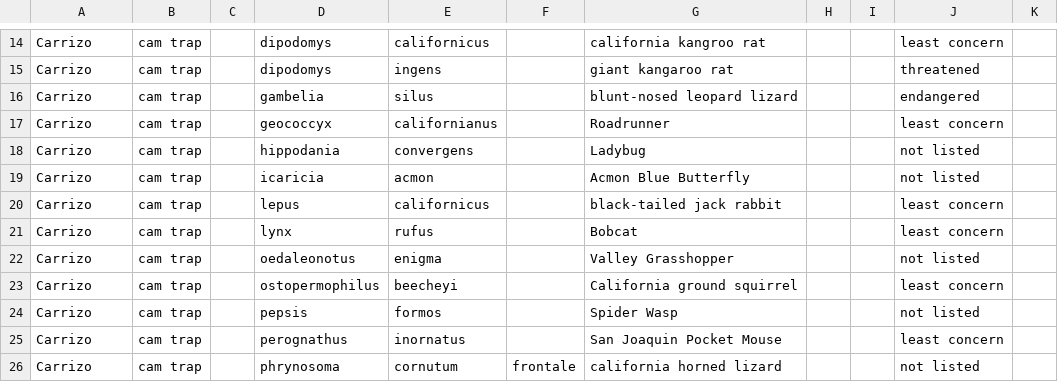
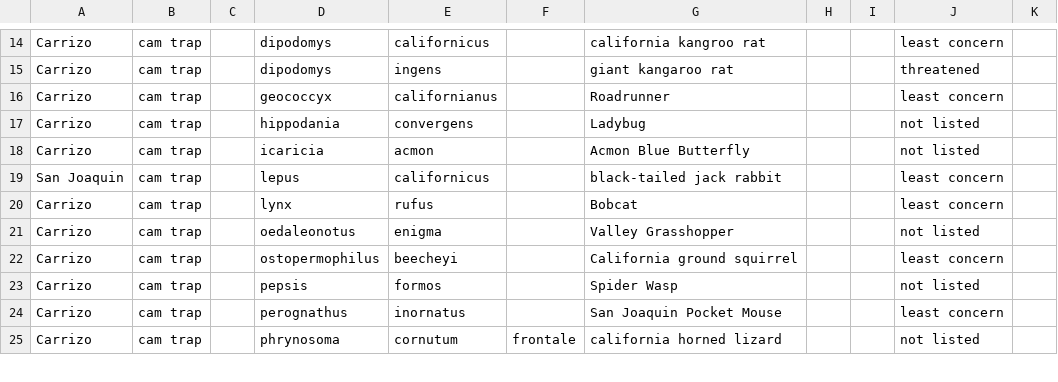
Before and after one commit to maloryowen/California_desert_species, a CSV file: data/animals.csv, drawn as a sheet; only a part is shown, gaps mark what is left out; the diff covers the shown part only.

```diff
--- a/data/animals.csv
+++ b/data/animals.csv
@@ -15,3 +15,2 @@ Carrizo,cam trap,,dipodomys,californicus,,california kangroo rat,,,least concern
 Carrizo,cam trap,,dipodomys,ingens,,giant kangaroo rat,,,threatened ,
-Carrizo,cam trap,,gambelia,silus,,blunt-nosed leopard lizard,,,endangered,
 Carrizo,cam trap,,geococcyx,californianus,,Roadrunner,,,least concern,
@@ -19,3 +18,3 @@ Carrizo,cam trap,,hippodania,convergens,,Ladybug,,,not listed,
 Carrizo,cam trap,,icaricia,acmon,,Acmon Blue Butterfly,,,not listed,
-Carrizo,cam trap,,lepus,californicus,,black-tailed jack rabbit,,,least concern,
+San Joaquin,cam trap,,lepus,californicus,,black-tailed jack rabbit,,,least concern,
 Carrizo,cam trap,,lynx,rufus,,Bobcat,,,least concern,
```
Also changed, not shown: 7 removed rows and 6 edited cells elsewhere in this file, 1 other file.
